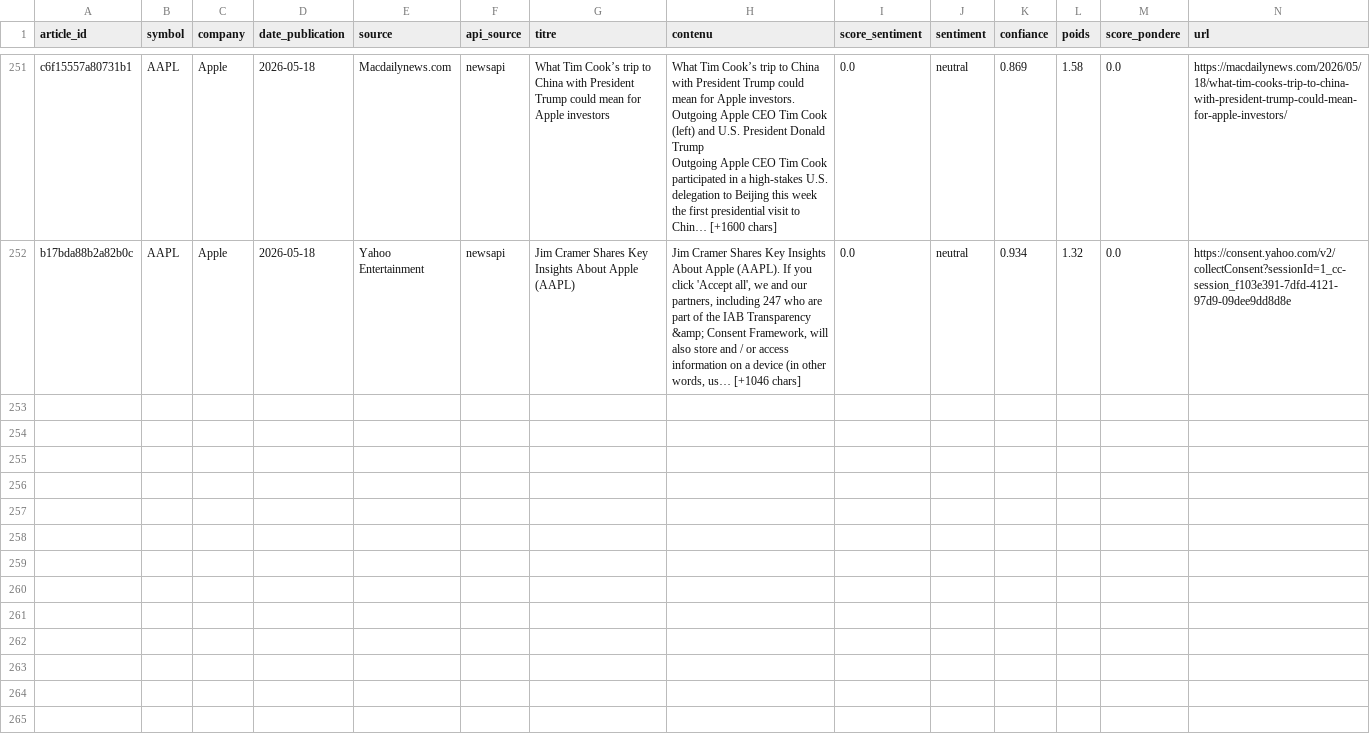
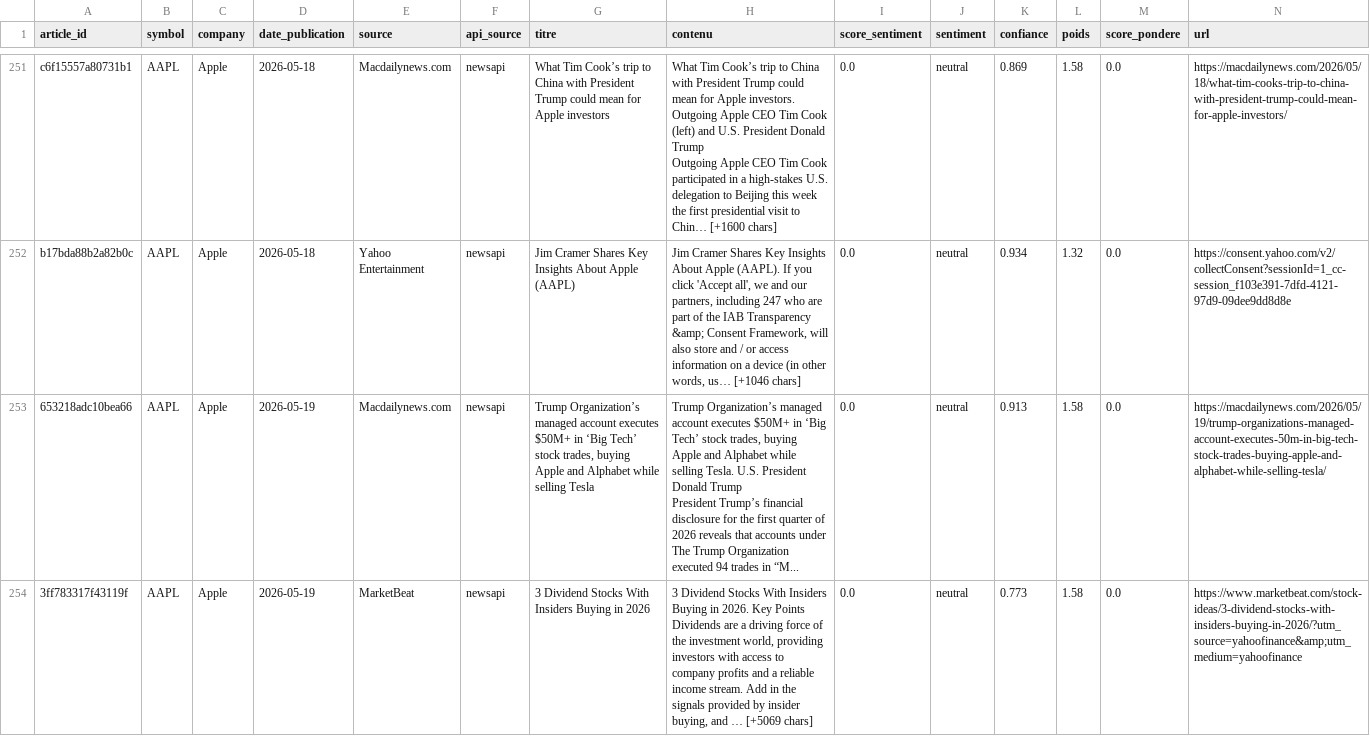
Before and after one commit to adam-hassen/stock-auto-update, a CSV file: data/articles_sentiment/AAPL.csv, drawn as a sheet; only a part is shown, gaps mark what is left out; rows hold the shown columns only; ↵ is a line break in a cell; the diff names each change by its address in the sheet, - before the commit and + after, or states it on an @@ line.

```diff
--- a/data/articles_sentiment/AAPL.csv
+++ b/data/articles_sentiment/AAPL.csv
+row 253: 653218adc10bea66 | AAPL | Apple | 2026-05-19 | Macdailynews.com | newsapi | Trump Organization’s managed account executes $50M+ in ‘Big Tech’ stock trades, buying Apple and Alphabet while selling Tesla | Trump Organization’s managed account executes $50M+ in ‘Big Tech’ stock trades, buying Apple and Alphabet while selling Tesla. U.S. President Donald Trump ↵ President Trump’s financial disclosure for the first quarter of 2026 reveals that accounts under The Trump Organization executed 94 trades in “M... | 0.0 | neutral | 0.913 | 1.58 | 0.0 | https://macdailynews.com/2026/05/19/trump-organizations-managed-account-executes-50m-in-big-tech-stock-trades-buying-apple-and-alphabet-while-selling-tesla/
+row 254: 3ff783317f43119f | AAPL | Apple | 2026-05-19 | MarketBeat | newsapi | 3 Dividend Stocks With Insiders Buying in 2026 | 3 Dividend Stocks With Insiders Buying in 2026. Key Points ↵ Dividends are a driving force of the investment world, providing investors with access to company profits and a reliable income stream. Add in the signals provided by insider buying, and … [+5069 chars] | 0.0 | neutral | 0.773 | 1.58 | 0.0 | https://www.marketbeat.com/stock-ideas/3-dividend-stocks-with-insiders-buying-in-2026/?utm_source=yahoofinance&amp;utm_medium=yahoofinance
```
Also changed, not shown: data/articles_sentiment/AMZN.csv, data/articles_sentiment/GOOGL.csv, 14 other files.
